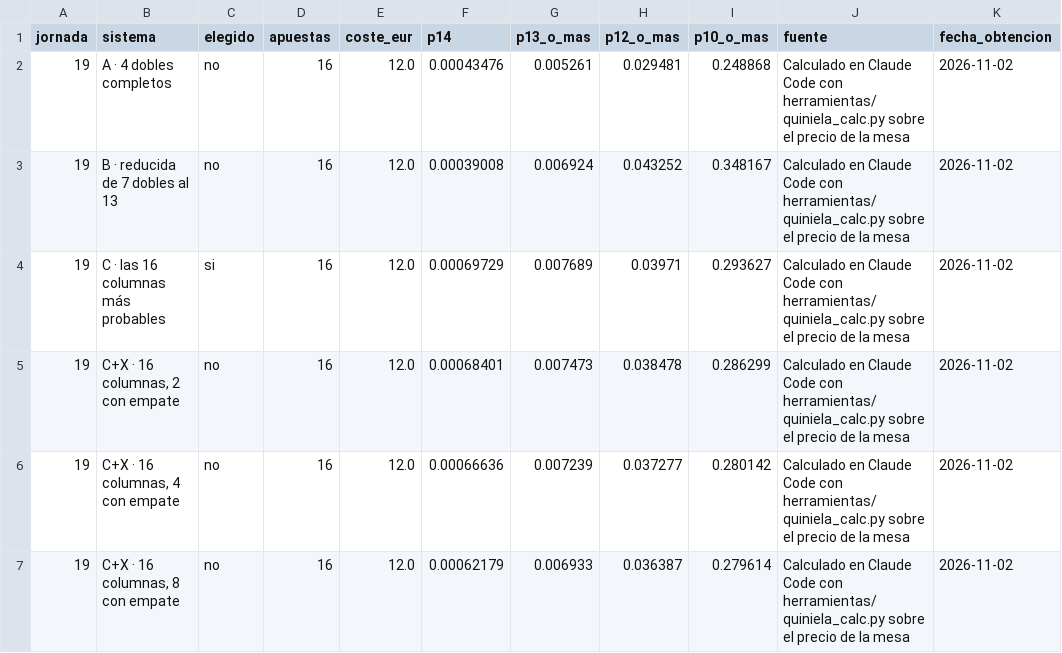
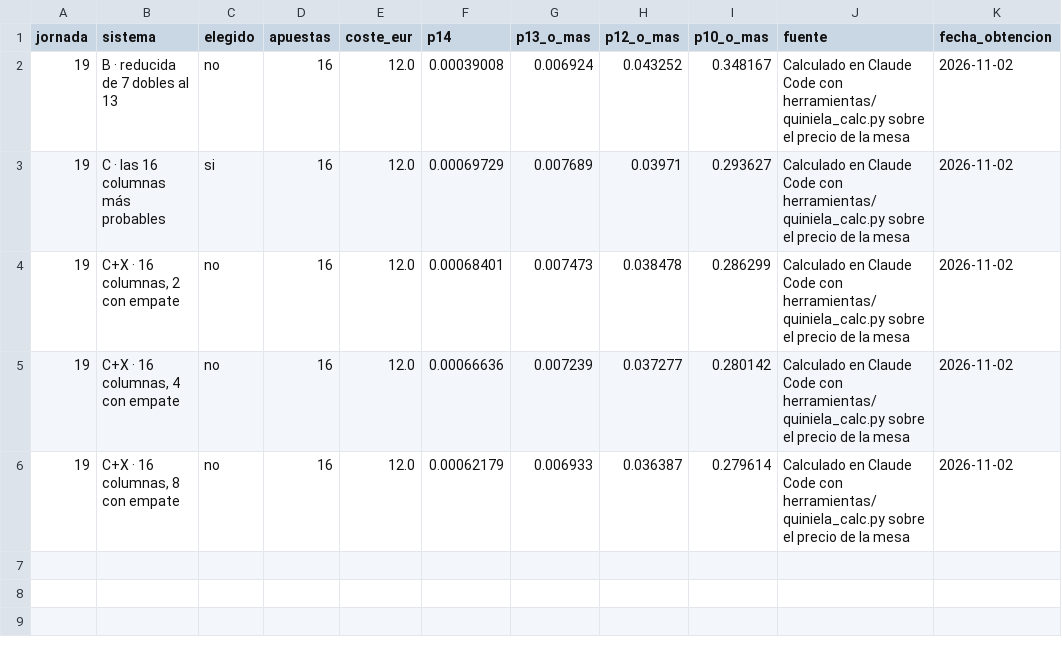
Before and after one commit to CarlosM2403E2505/markitdown, a CSV file: quiniela/exportacion/datos_para_mesa/sistemas_j19.csv, drawn as a sheet.

```diff
--- a/quiniela/exportacion/datos_para_mesa/sistemas_j19.csv
+++ b/quiniela/exportacion/datos_para_mesa/sistemas_j19.csv
@@ -1,3 +1,2 @@
 jornada,sistema,elegido,apuestas,coste_eur,p14,p13_o_mas,p12_o_mas,p10_o_mas,fuente,fecha_obtencion
-19,A · 4 dobles completos,no,16,12.0,0.00043476,0.005261,0.029481,0.248868,Calculado en Claude Code con herramientas/quiniela_calc.py sobre el precio de la mesa,2026-11-02
 19,B · reducida de 7 dobles al 13,no,16,12.0,0.00039008,0.006924,0.043252,0.348167,Calculado en Claude Code con herramientas/quiniela_calc.py sobre el precio de la mesa,2026-11-02
```
Also changed, not shown: quiniela/exportacion/datos_para_mesa/bajas.csv, quiniela/exportacion/datos_para_mesa/cuotas.csv, 15 other files.
